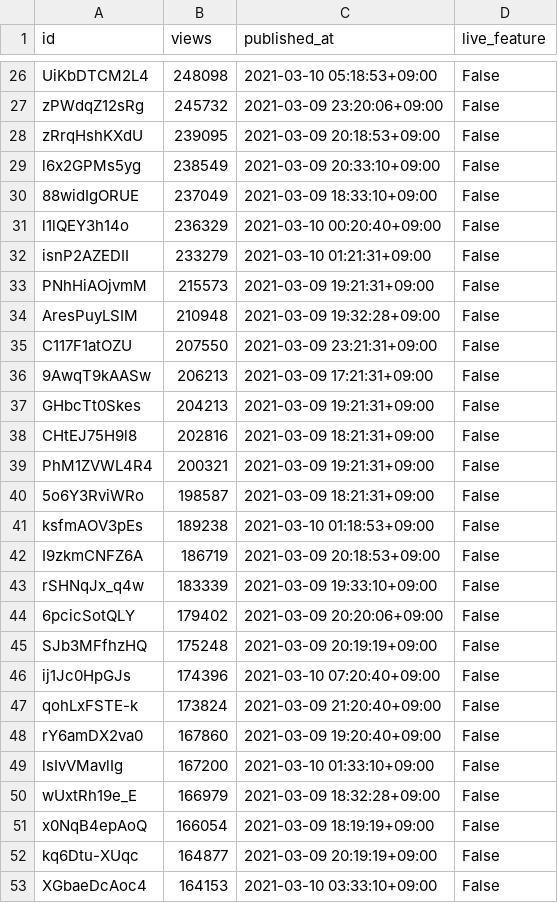
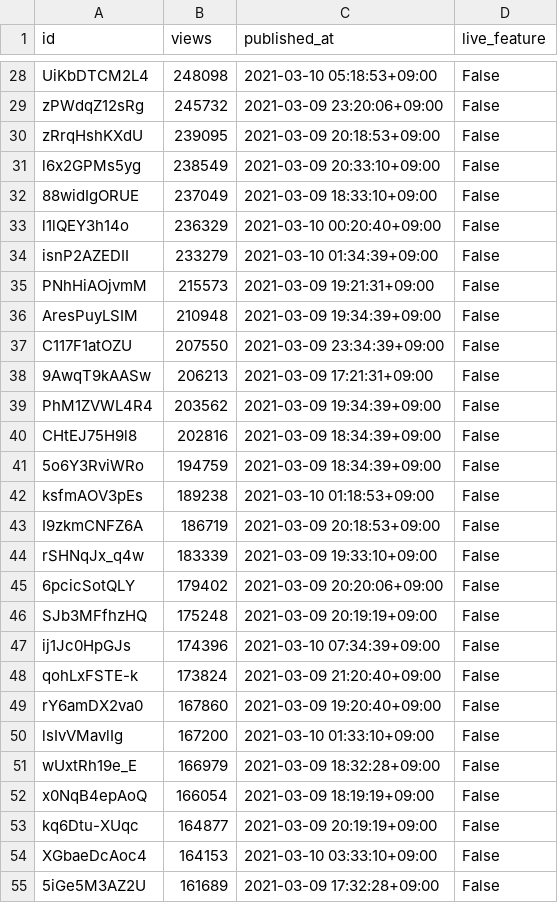
Before and after one commit to cross-internet/api, a CSV file: public/invidious_videos.csv, drawn as a sheet; only a part is shown, gaps mark what is left out; the shorter side is filled out with more unchanged rows; the diff covers the shown part only.

```diff
--- a/public/invidious_videos.csv
+++ b/public/invidious_videos.csv
@@ -31,11 +33,10 @@ l6x2GPMs5yg,238549,2021-03-09 20:33:10+09:00,False
 l1lQEY3h14o,236329,2021-03-10 00:20:40+09:00,False
-isnP2AZEDII,233279,2021-03-10 01:21:31+09:00,False
+isnP2AZEDII,233279,2021-03-10 01:34:39+09:00,False
 PNhHiAOjvmM,215573,2021-03-09 19:21:31+09:00,False
-AresPuyLSIM,210948,2021-03-09 19:32:28+09:00,False
-C117F1atOZU,207550,2021-03-09 23:21:31+09:00,False
+AresPuyLSIM,210948,2021-03-09 19:34:39+09:00,False
+C117F1atOZU,207550,2021-03-09 23:34:39+09:00,False
 9AwqT9kAASw,206213,2021-03-09 17:21:31+09:00,False
-GHbcTt0Skes,204213,2021-03-09 19:21:31+09:00,False
-CHtEJ75H9l8,202816,2021-03-09 18:21:31+09:00,False
-PhM1ZVWL4R4,200321,2021-03-09 19:21:31+09:00,False
-5o6Y3RviWRo,198587,2021-03-09 18:21:31+09:00,False
+PhM1ZVWL4R4,203562,2021-03-09 19:34:39+09:00,False
+CHtEJ75H9l8,202816,2021-03-09 18:34:39+09:00,False
+5o6Y3RviWRo,194759,2021-03-09 18:34:39+09:00,False
 ksfmAOV3pEs,189238,2021-03-10 01:18:53+09:00,False
@@ -45,3 +46,3 @@ rSHNqJx_q4w,183339,2021-03-09 19:33:10+09:00,False
 SJb3MFfhzHQ,175248,2021-03-09 20:19:19+09:00,False
-ij1Jc0HpGJs,174396,2021-03-10 07:20:40+09:00,False
+ij1Jc0HpGJs,174396,2021-03-10 07:34:39+09:00,False
 qohLxFSTE-k,173824,2021-03-09 21:20:40+09:00,False
```
Also changed, not shown: 3 added rows, 1 removed row and 15 edited cells elsewhere in this file, 3 other files.
